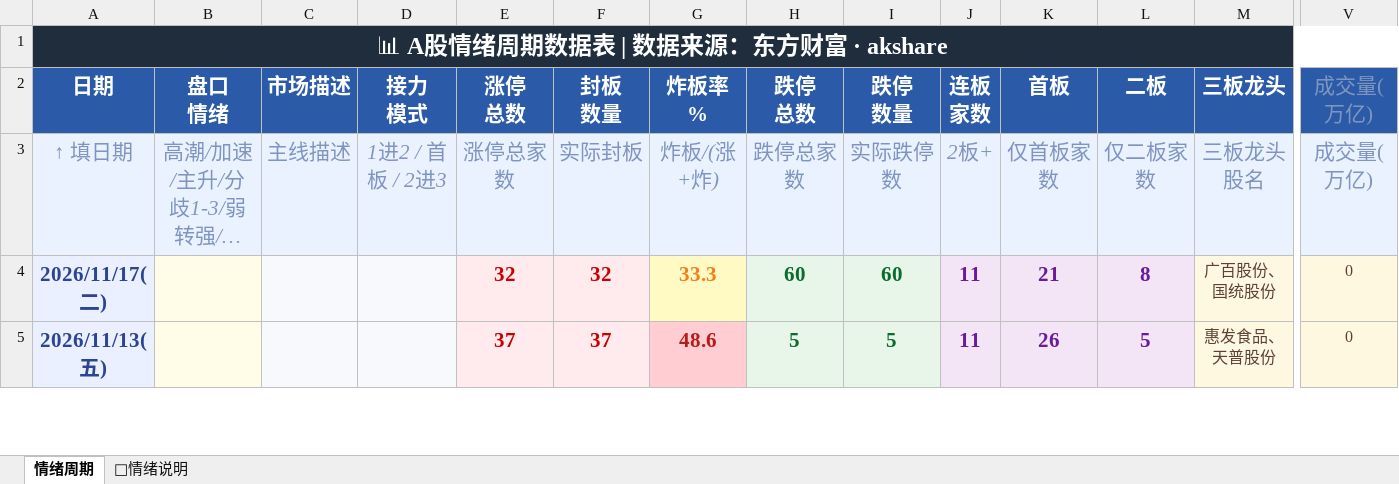
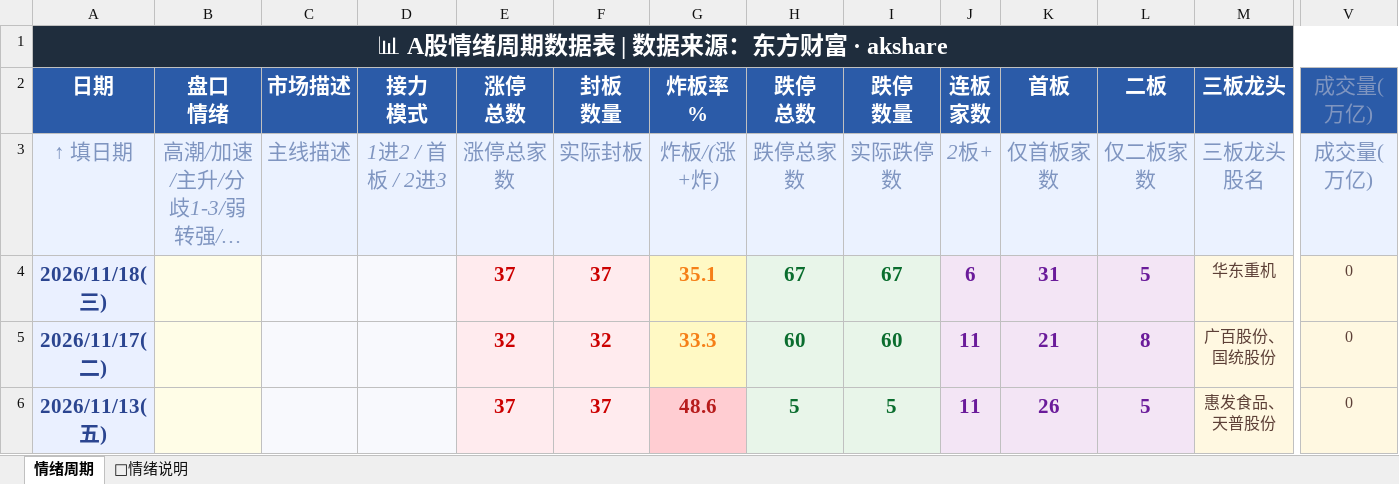
Before and after one commit to Buer97/KHOENIX, an Excel workbook: 情绪周期.xlsx, sheet 情绪周期, drawn as a sheet; only a part is shown, gaps mark what is left out; long unchanged cells end in …; values as stored, in another font and other column widths than the file's, no borders; rows hold the shown columns only; the diff names each change by its address in the sheet, - before the commit and + after, or states it on an @@ line.

```diff
--- a/情绪周期.xlsx (sheet 情绪周期)
+++ b/情绪周期.xlsx (sheet 情绪周期)
+row 4: 2026/11/18(三) |  |  |  | 37 | 37 | 35.1 | 67 | 67 | 6 | 31 | 5 | 华东重机 | 0
```
